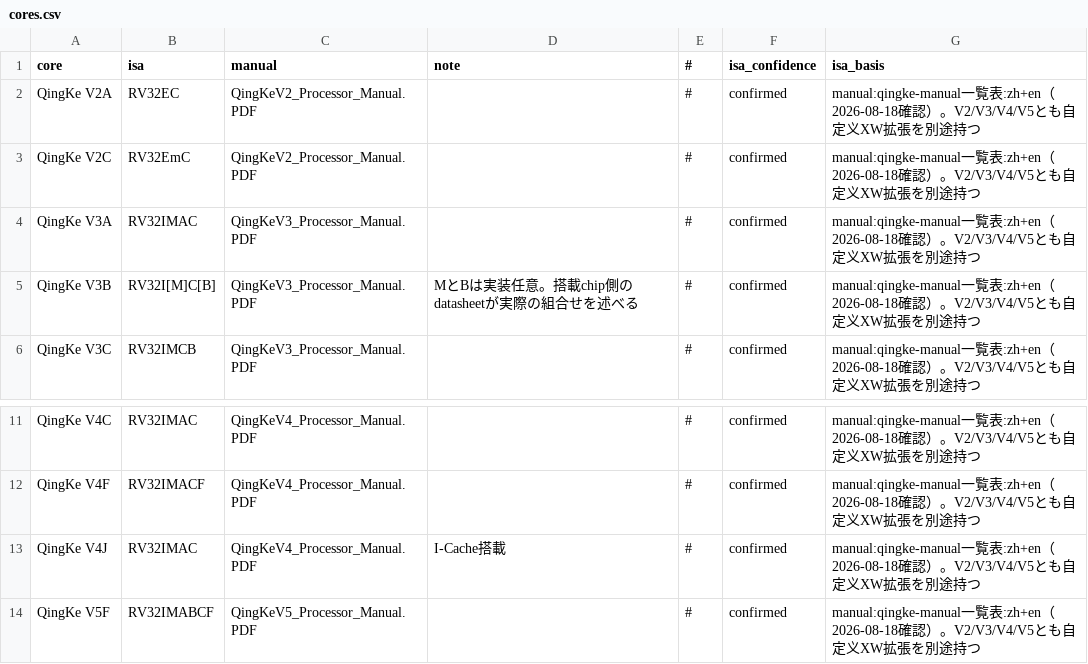
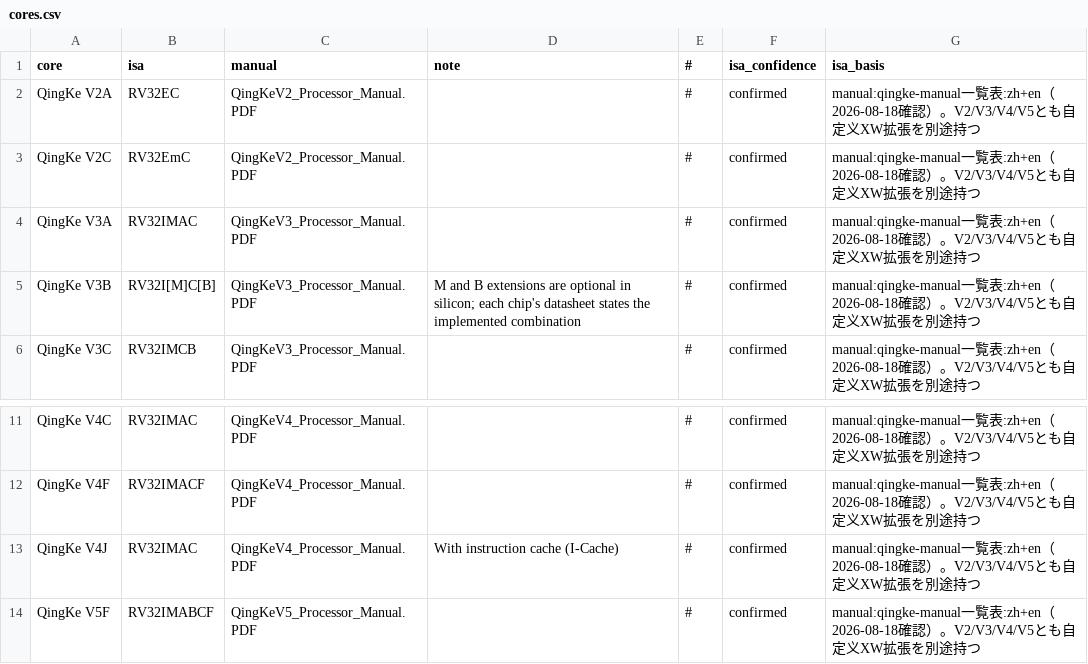
Before and after one commit to ch32-riscv-ug/ch32-device-data, a CSV file: tables/cores.csv, drawn as a sheet; only a part is shown, gaps mark what is left out.

```diff
--- a/tables/cores.csv
+++ b/tables/cores.csv
@@ -4,3 +4,3 @@ QingKe V2C,RV32EmC,QingKeV2_Processor_Manual.PDF,,#,confirmed,manual:qingke-manu
 QingKe V3A,RV32IMAC,QingKeV3_Processor_Manual.PDF,,#,confirmed,manual:qingke-manual一覧表:zh+en（2026-08-18確認）。V2/V3/V4/V5とも自定义XW拡張を別途持つ
-QingKe V3B,RV32I[M]C[B],QingKeV3_Processor_Manual.PDF,MとBは実装任意。搭載chip側のdatasheetが実際の組合せを述べる,#,confirmed,manual:qingke-manual一覧表:zh+en（2026-08-18確認）。V2/V3/V4/V5とも自定义XW拡張を別途持つ
+QingKe V3B,RV32I[M]C[B],QingKeV3_Processor_Manual.PDF,M and B extensions are optional in silicon; each chip's datasheet states the implemented combination,#,confirmed,manual:qingke-manual一覧表:zh+en（2026-08-18確認）。V2/V3/V4/V5とも自定义XW拡張を別途持つ
 QingKe V3C,RV32IMCB,QingKeV3_Processor_Manual.PDF,,#,confirmed,manual:qingke-manual一覧表:zh+en（2026-08-18確認）。V2/V3/V4/V5とも自定义XW拡張を別途持つ
@@ -12,3 +12,3 @@ QingKe V4C,RV32IMAC,QingKeV4_Processor_Manual.PDF,,#,confirmed,manual:qingke-man
 QingKe V4F,RV32IMACF,QingKeV4_Processor_Manual.PDF,,#,confirmed,manual:qingke-manual一覧表:zh+en（2026-08-18確認）。V2/V3/V4/V5とも自定义XW拡張を別途持つ
-QingKe V4J,RV32IMAC,QingKeV4_Processor_Manual.PDF,I-Cache搭載,#,confirmed,manual:qingke-manual一覧表:zh+en（2026-08-18確認）。V2/V3/V4/V5とも自定义XW拡張を別途持つ
+QingKe V4J,RV32IMAC,QingKeV4_Processor_Manual.PDF,With instruction cache (I-Cache),#,confirmed,manual:qingke-manual一覧表:zh+en（2026-08-18確認）。V2/V3/V4/V5とも自定义XW拡張を別途持つ
 QingKe V5F,RV32IMABCF,QingKeV5_Processor_Manual.PDF,,#,confirmed,manual:qingke-manual一覧表:zh+en（2026-08-18確認）。V2/V3/V4/V5とも自定义XW拡張を別途持つ
```
Also changed, not shown: tables/product_attributes.csv, 18 other files.
